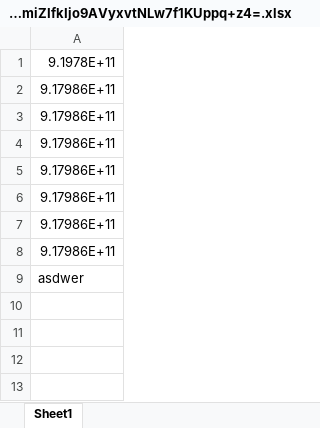
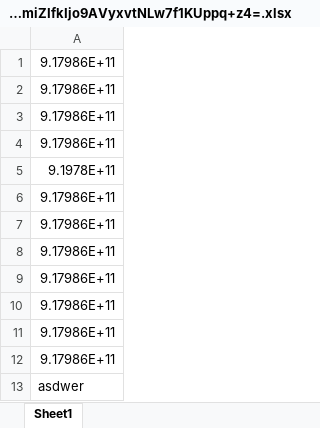
Before and after one commit to sajstyles21/talktier, an Excel workbook: public/iINrSDYS7SEdhmiZIfkIjo9AVyxvtNLw7f1KUppq+z4=.xlsx, sheet Sheet1, drawn as a sheet; values as stored, in another font and other column widths than the file's, no borders; charts and pictures not drawn; the diff names each change by its address in the sheet, - before the commit and + after, or states it on an @@ line.

```diff
--- a/public/iINrSDYS7SEdhmiZIfkIjo9AVyxvtNLw7f1KUppq+z4=.xlsx (sheet Sheet1)
+++ b/public/iINrSDYS7SEdhmiZIfkIjo9AVyxvtNLw7f1KUppq+z4=.xlsx (sheet Sheet1)
+row 1: 9.17986E+11
+row 2: 9.17986E+11
+row 3: 9.17986E+11
+row 4: 9.17986E+11
```
Also changed, not shown: 21 other files.
